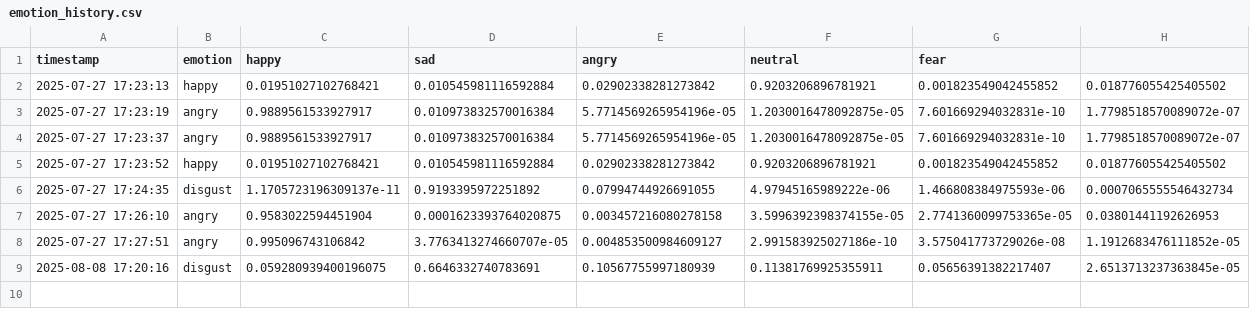
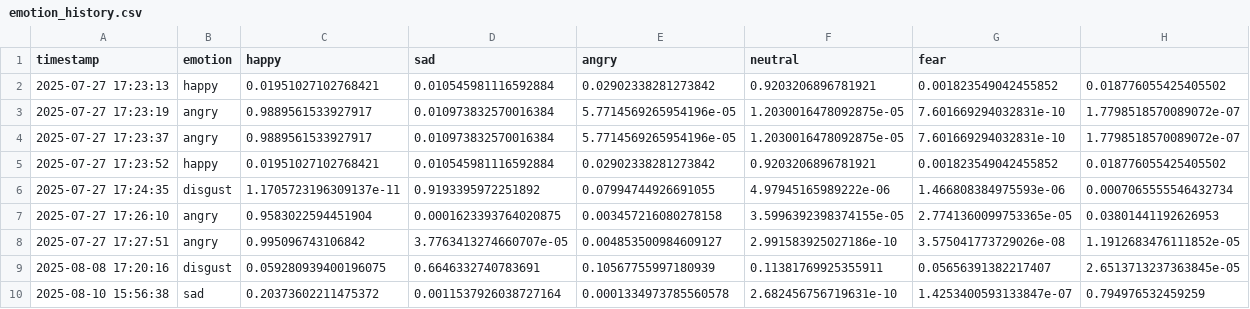
Before and after one commit to vennelavarshini18/MoodOS, a CSV file: app/data/emotion_history.csv, drawn as a sheet.

Commit message:
emotion aware chatbot integration

```diff
--- a/app/data/emotion_history.csv
+++ b/app/data/emotion_history.csv
@@ -9 +9,2 @@ timestamp,emotion,happy,sad,angry,neutral,fear
 2025-08-08 17:20:16,disgust,0.059280939400196075,0.6646332740783691,0.10567755997180939,0.11381769925355911,0.05656391382217407,2.6513713237363845e-05
+2025-08-10 15:56:38,sad,0.20373602211475372,0.0011537926038727164,0.0001334973785560578,2.682456756719631e-10,1.4253400593133847e-07,0.794976532459259
```
Also changed, not shown: 5 other files.
